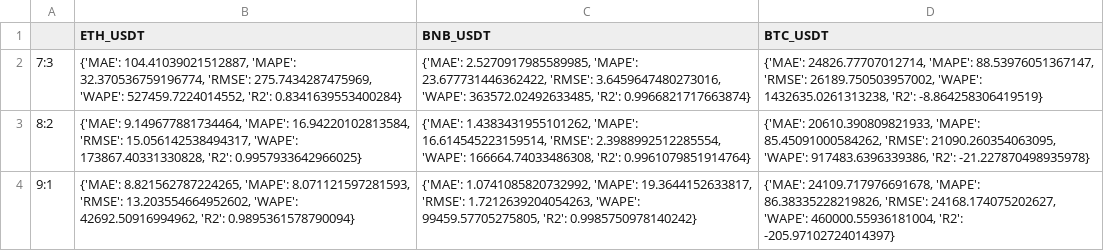
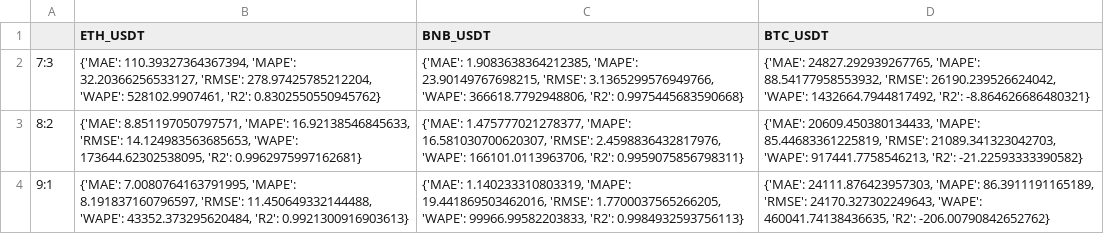
Before and after one commit to tmd0702/IS403.O21.HTCL_Team15, a CSV file: RNN_evals.csv, drawn as a sheet.

```diff
--- a/RNN_evals.csv
+++ b/RNN_evals.csv
@@ -1,4 +1,4 @@
 ,ETH_USDT,BNB_USDT,BTC_USDT
-7:3,"{'MAE': 104.41039021512887, 'MAPE': 32.370536759196774, 'RMSE': 275.7434287475969, 'WAPE': 527459.7224014552, 'R2': 0.8341639553400284}","{'MAE': 2.5270917985589985, 'MAPE': 23.677731446362422, 'RMSE': 3.6459647480273016, 'WAPE': 363572.02492633485, 'R2': 0.9966821717663874}","{'MAE': 24826.77707012714, 'MAPE': 88.53976051367147, 'RMSE': 26189.750503957002, 'WAPE': 1432635.0261313238, 'R2': -8.864258306419519}"
-8:2,"{'MAE': 9.149677881734464, 'MAPE': 16.94220102813584, 'RMSE': 15.056142538494317, 'WAPE': 173867.40331330828, 'R2': 0.9957933642966025}","{'MAE': 1.4383431955101262, 'MAPE': 16.614545223159514, 'RMSE': 2.3988992512285554, 'WAPE': 166664.74033486308, 'R2': 0.9961079851914764}","{'MAE': 20610.390809821933, 'MAPE': 85.45091000584262, 'RMSE': 21090.260354063095, 'WAPE': 917483.6396339386, 'R2': -21.227870498935978}"
-9:1,"{'MAE': 8.821562787224265, 'MAPE': 8.071121597281593, 'RMSE': 13.203554664952602, 'WAPE': 42692.50916994962, 'R2': 0.9895361578790094}","{'MAE': 1.0741085820732992, 'MAPE': 19.3644152633817, 'RMSE': 1.7212639204054263, 'WAPE': 99459.57705275805, 'R2': 0.9985750978140242}","{'MAE': 24109.717976691678, 'MAPE': 86.38335228219826, 'RMSE': 24168.174075202627, 'WAPE': 460000.55936181004, 'R2': -205.97102724014397}"
+7:3,"{'MAE': 110.39327364367394, 'MAPE': 32.20366256533127, 'RMSE': 278.97425785212204, 'WAPE': 528102.9907461, 'R2': 0.8302550550945762}","{'MAE': 1.9083638364212385, 'MAPE': 23.90149767698215, 'RMSE': 3.1365299576949766, 'WAPE': 366618.7792948806, 'R2': 0.9975445683590668}","{'MAE': 24827.292939267765, 'MAPE': 88.54177958553932, 'RMSE': 26190.239526624042, 'WAPE': 1432664.7944817492, 'R2': -8.864626686480321}"
+8:2,"{'MAE': 8.851197050797571, 'MAPE': 16.92138546845633, 'RMSE': 14.124983563685653, 'WAPE': 173644.62302538095, 'R2': 0.9962975997162681}","{'MAE': 1.475777021278377, 'MAPE': 16.581030700620307, 'RMSE': 2.4598836432817976, 'WAPE': 166101.0113963706, 'R2': 0.9959075856798311}","{'MAE': 20609.450380134433, 'MAPE': 85.44683361225819, 'RMSE': 21089.341323042703, 'WAPE': 917441.7758546213, 'R2': -21.22593333390582}"
+9:1,"{'MAE': 7.0080764163791995, 'MAPE': 8.191837160796597, 'RMSE': 11.450649332144488, 'WAPE': 43352.373295620484, 'R2': 0.9921300916903613}","{'MAE': 1.140233310803319, 'MAPE': 19.441869503462016, 'RMSE': 1.7700037565266205, 'WAPE': 99966.99582203833, 'R2': 0.9984932593756113}","{'MAE': 24111.876423957303, 'MAPE': 86.3911191165189, 'RMSE': 24170.327302249643, 'WAPE': 460041.74138436635, 'R2': -206.00790842652762}"
```
Also changed, not shown: LSTM_evals.csv, 38 other files.
